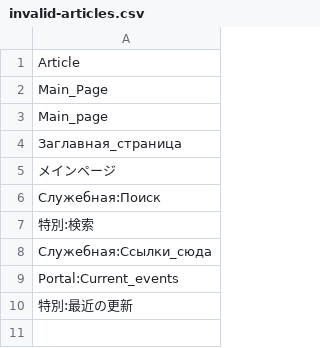
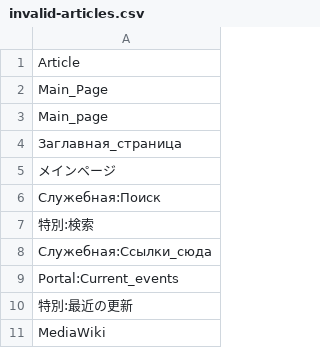
Before and after one commit to jeff1evesque/ist-687, a CSV file: invalid-articles.csv, drawn as a sheet; the diff names each change by its address in the sheet, - before the commit and + after, or states it on an @@ line.

```diff
--- a/invalid-articles.csv
+++ b/invalid-articles.csv
+row 11: MediaWiki
```
